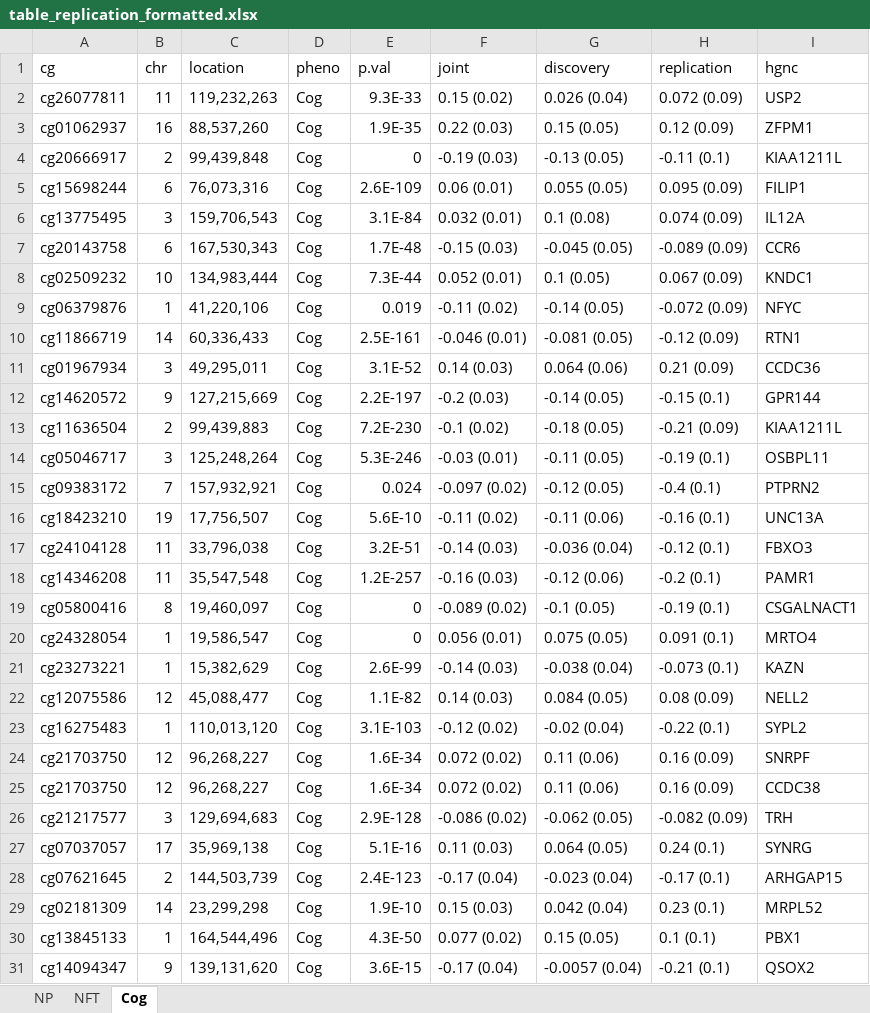
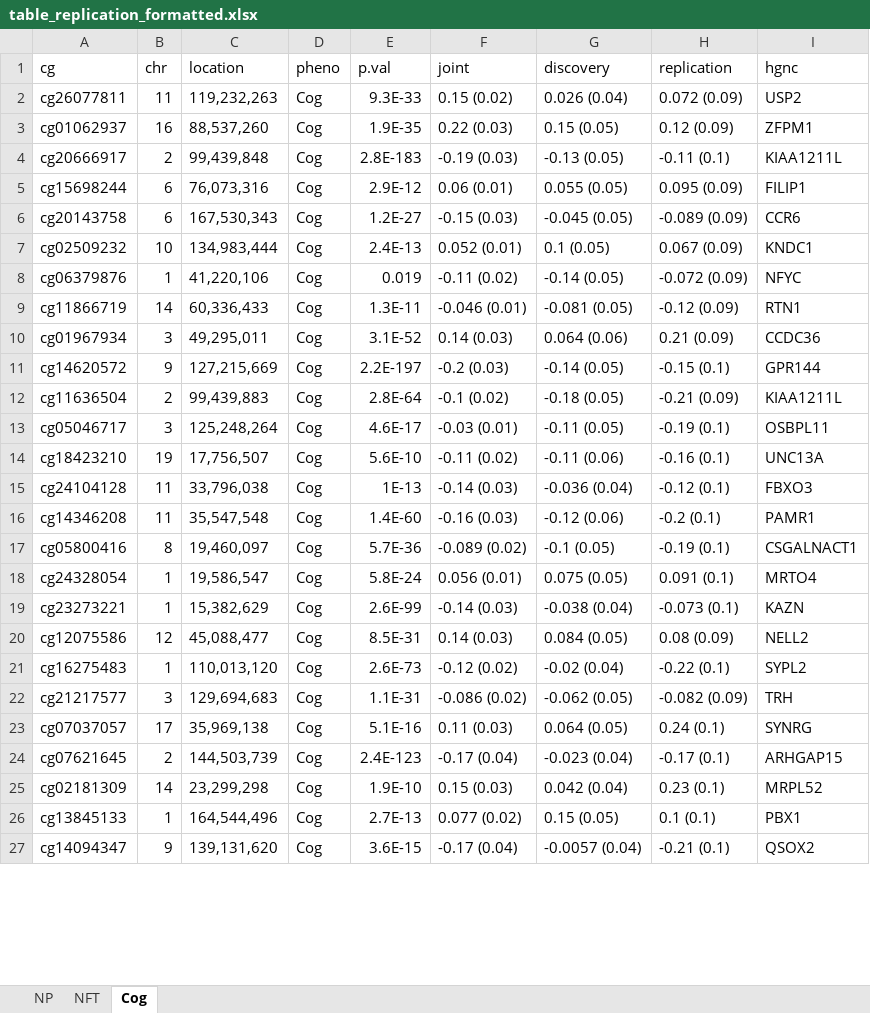
Before and after one commit to YPARK/ad-multipheno, an Excel workbook: table_replication_formatted.xlsx, sheet Cog, drawn as a sheet; only a part is shown; values as stored, in another font and other column widths than the file's, no borders; removed rows and columns are numbered as before the commit, all else as after; the diff covers the shown part only; the diff names each change by its address in the sheet, - before the commit and + after, or states it on an @@ line.

```diff
--- a/table_replication_formatted.xlsx (sheet Cog)
+++ b/table_replication_formatted.xlsx (sheet Cog)
-E4 (p.val): 0
+E4 (p.val): 2.8E-183
-E5 (p.val): 2.6E-109
+E5 (p.val): 2.9E-12
-row 6: cg13775495 | 3 | 159,706,543 | Cog | 3.1E-84 | 0.032 (0.01) | 0.1 (0.08) | 0.074 (0.09) | IL12A
-E6 (p.val): 1.7E-48
+E6 (p.val): 1.2E-27
-E7 (p.val): 7.3E-44
+E7 (p.val): 2.4E-13
-E9 (p.val): 2.5E-161
+E9 (p.val): 1.3E-11
-E12 (p.val): 7.2E-230
+E12 (p.val): 2.8E-64
-E13 (p.val): 5.3E-246
+E13 (p.val): 4.6E-17
-row 15: cg09383172 | 7 | 157,932,921 | Cog | 0.024 | -0.097 (0.02) | -0.12 (0.05) | -0.4 (0.1) | PTPRN2
-E15 (p.val): 3.2E-51
+E15 (p.val): 1E-13
-E16 (p.val): 1.2E-257
+E16 (p.val): 1.4E-60
-E17 (p.val): 0
+E17 (p.val): 5.7E-36
-E18 (p.val): 0
+E18 (p.val): 5.8E-24
-E20 (p.val): 1.1E-82
+E20 (p.val): 8.5E-31
-E21 (p.val): 3.1E-103
+E21 (p.val): 2.6E-73
-row 24: cg21703750 | 12 | 96,268,227 | Cog | 1.6E-34 | 0.072 (0.02) | 0.11 (0.06) | 0.16 (0.09) | SNRPF
-row 25: cg21703750 | 12 | 96,268,227 | Cog | 1.6E-34 | 0.072 (0.02) | 0.11 (0.06) | 0.16 (0.09) | CCDC38
-E22 (p.val): 2.9E-128
+E22 (p.val): 1.1E-31
-E26 (p.val): 4.3E-50
+E26 (p.val): 2.7E-13
```
Also changed, not shown: 3 removed rows and 4 edited cells elsewhere in this sheet, sheet NFT, sheet NP, table_pathways.xlsx, table_pve_mult.xlsx, 34 other files.
